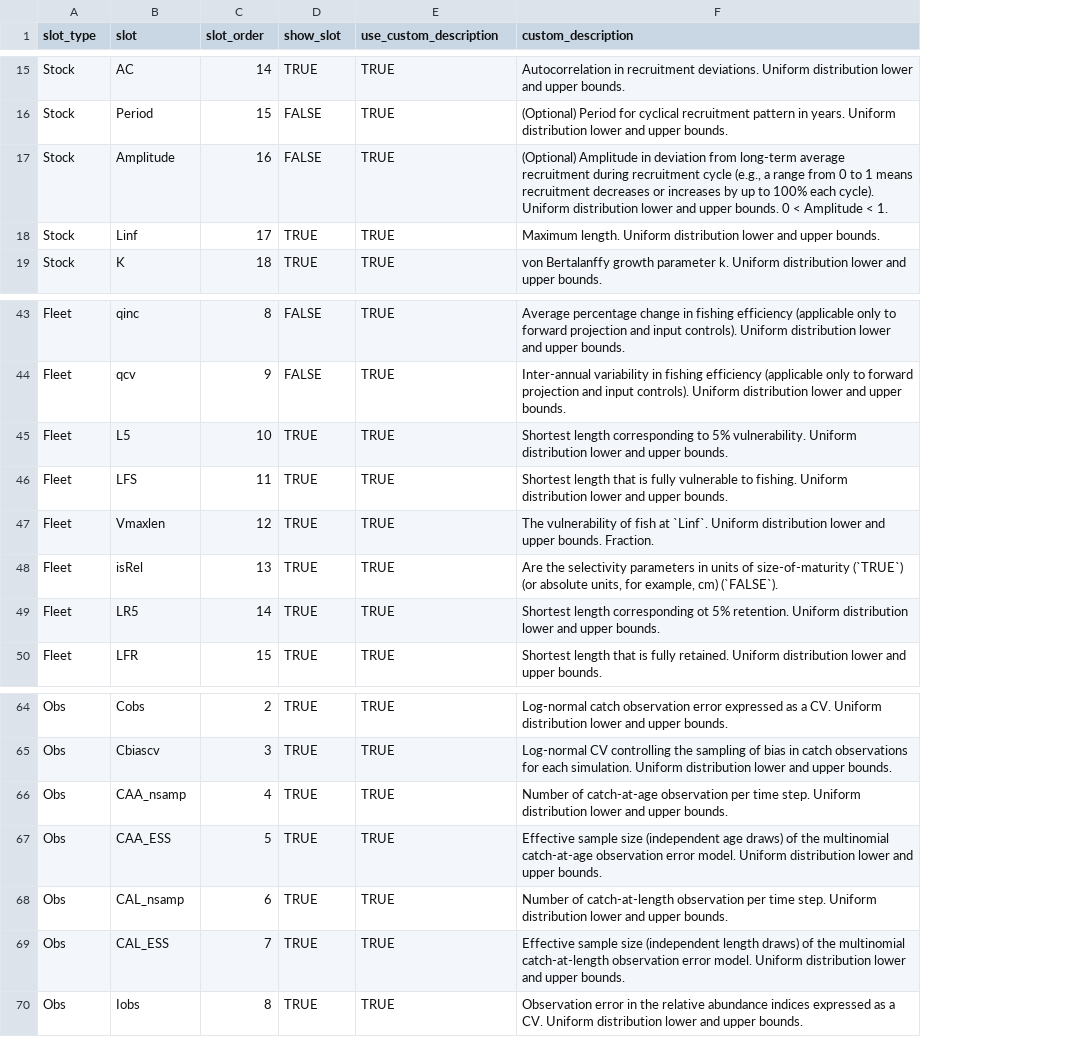
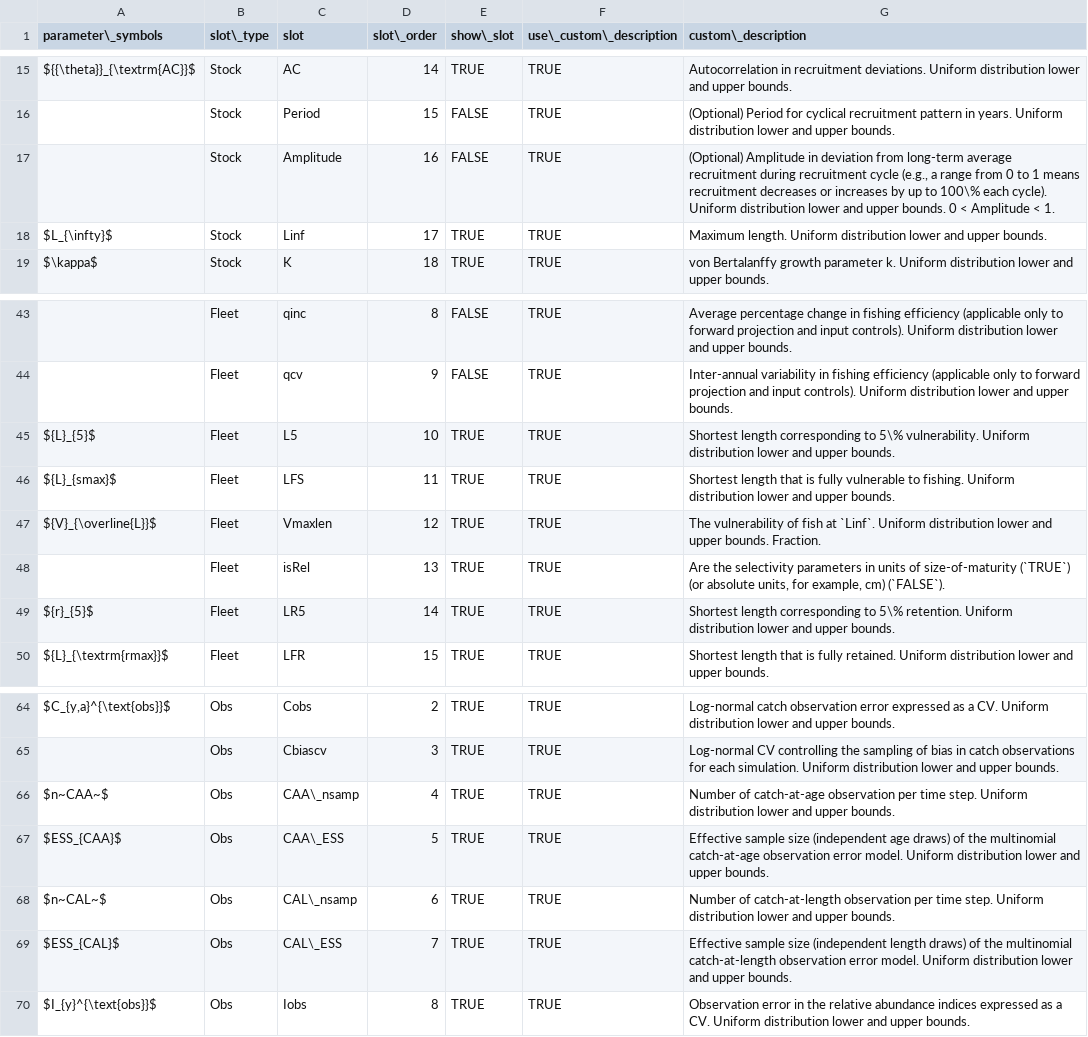
Before and after one commit to pbs-assess/ggmse, a CSV file: inst/alt-slot-descriptions.csv, drawn as a sheet; only a part is shown, gaps mark what is left out; addresses are those after the commit; the diff covers the shown part only; the diff names each change by its address in the sheet, - before the commit and + after, or states it on an @@ line.

Commit message:
Add parameter symbols to slot descriptions

```diff
--- a/inst/alt-slot-descriptions.csv
+++ b/inst/alt-slot-descriptions.csv
+column A (parameter\_symbols), rows 15-19: ${{\theta}}_{\textrm{AC}}$ |  |  | $L_{\infty}$ | $\kappa$; rows 45-50: ${L}_{5}$ | ${L}_{smax}$ | ${V}_{\overline{L}}$ |  | ${r}_{5}$ | ${L}_{\textrm{rmax}}$; rows 64-70: $C_{y,a}^{\text{obs}}$ |  | $n~CAA~$ | $ESS_{CAA}$ | $n~CAL~$ | $ESS_{CAL}$ | $I_{y}^{\text{obs}}$
-B1: slot_type
+B1: slot\_type
-D1: slot_order
+D1: slot\_order
-E1: show_slot
+E1: show\_slot
-F1: use_custom_description
+F1: use\_custom\_description
-G1: custom_description
+G1: custom\_description
-G17 (custom\_description): …up to 100% each cycle).…
+G17 (custom\_description): …up to 100\% each cycle).…
-G45 (custom\_description): …corresponding to 5% vulnerability. Uniform…
+G45 (custom\_description): …corresponding to 5\% vulnerability. Uniform…
-G49 (custom\_description): …length corresponding ot 5% retention. Uniform…
+G49 (custom\_description): …length corresponding to 5\% retention. Uniform…
-C66 (slot): CAA_nsamp
+C66 (slot): CAA\_nsamp
-C67 (slot): CAA_ESS
+C67 (slot): CAA\_ESS
-C68 (slot): CAL_nsamp
+C68 (slot): CAL\_nsamp
-C69 (slot): CAL_ESS
+C69 (slot): CAL\_ESS
```
Also changed, not shown: 13 edited cells elsewhere in this file, 1 other file.
